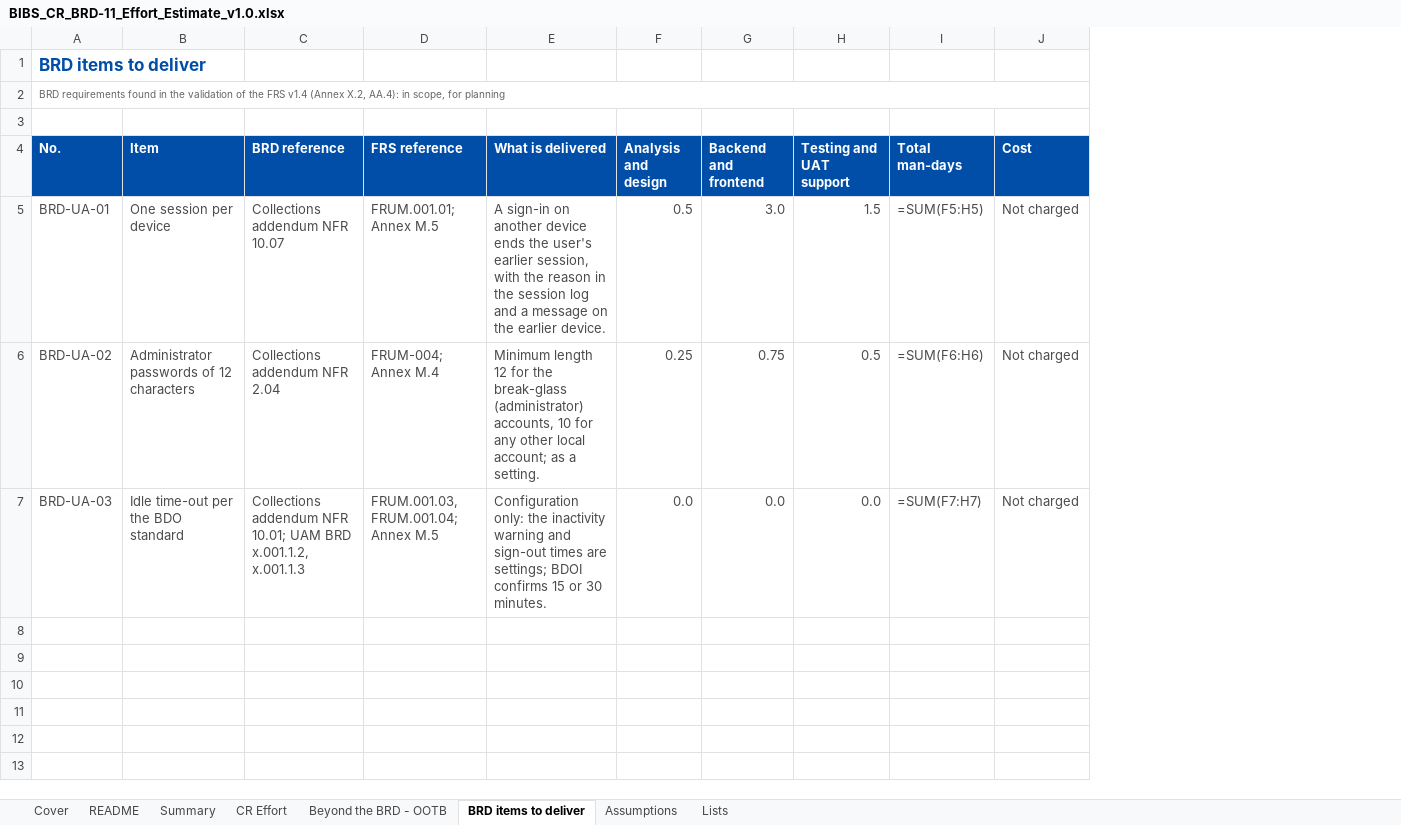
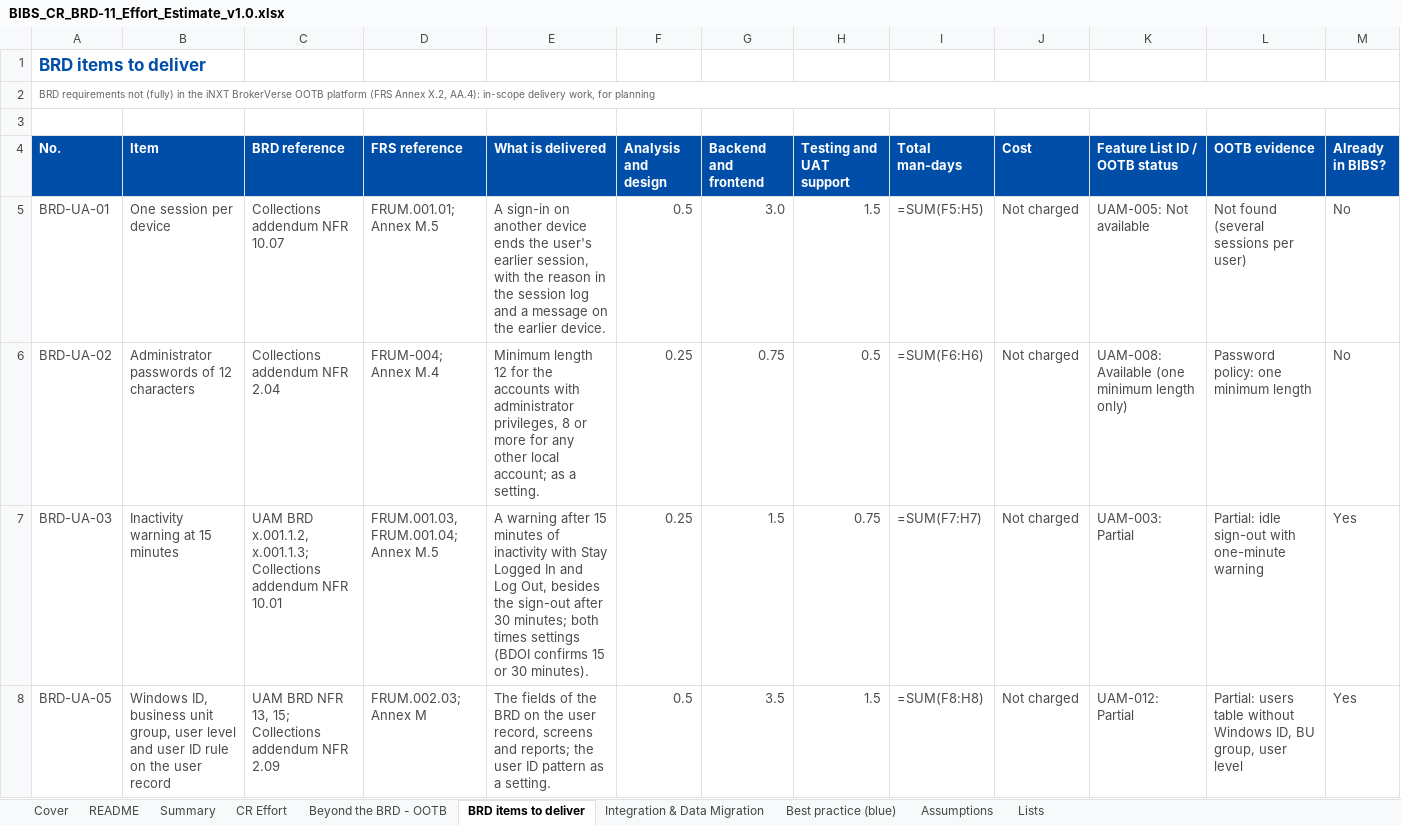
Before and after one commit to IortaTexhNXT-DEV/FinVerse, an Excel workbook: docs/deliverables/out/Programme/BDOI_Template_FRS/BRD-11_User_Access_Maintenance/BIBS_CR_BRD-11_Effort_Estimate_v1.0.xlsx, sheet BRD items to deliver, drawn as a sheet; only a part is shown; values as stored, in another font and other column widths than the file's, no borders; formulas without a stored value are shown as written; conditional formats not drawn; the diff covers the shown part only; the diff names each change by its address in the sheet, - before the commit and + after, or states it on an @@ line.

```diff
--- a/docs/deliverables/out/Programme/BDOI_Template_FRS/BRD-11_User_Access_Maintenance/BIBS_CR_BRD-11_Effort_Estimate_v1.0.xlsx (sheet BRD items to deliver)
+++ b/docs/deliverables/out/Programme/BDOI_Template_FRS/BRD-11_User_Access_Maintenance/BIBS_CR_BRD-11_Effort_Estimate_v1.0.xlsx (sheet BRD items to deliver)
+sheet tab: Integration & Data Migration
+sheet tab: Best practice (blue)
+column K (Feature List ID / OOTB status), rows 5-7: UAM-005: Not available | UAM-008: Available (one minimum length only) | UAM-003: Partial
+column L (OOTB evidence), rows 5-7: Not found (several sessions per user) | Password policy: one minimum length | Partial: idle sign-out with one-minute warning
+column M (Already in BIBS?), rows 5-7: No | No | Yes
-A2 (No.): BRD requirements found in the validation of the FRS v1.4 (Annex X.2, AA.4): in scope, for planning
+A2 (No.): BRD requirements not (fully) in the iNXT BrokerVerse OOTB platform (FRS Annex X.2, AA.4): in-scope delivery work, for planning
-E6 (What is delivered): …for the break-glass (administrator) accounts, 10 for any…
+E6 (What is delivered): …for the accounts with administrator privileges, 8 or more for any…
-B7 (Item): Idle time-out per the BDO standard
+B7 (Item): Inactivity warning at 15 minutes
-C7 (BRD reference): Collections addendum NFR 10.01; UAM BRD x.001.1.2, x.001.1.3
+C7 (BRD reference): UAM BRD x.001.1.2, x.001.1.3; Collections addendum NFR 10.01
-E7 (What is delivered): Configuration only: the inactivity warning and sign-out times are settings; BDOI confirms 15 or 30 minutes.
+E7 (What is delivered): A warning after 15 minutes of inactivity with Stay Logged In and Log Out, besides the sign-out after 30 minutes; both times settings (BDOI confirms 15 or 30 minutes).
-F7 (Analysis and design): 0.0
+F7 (Analysis and design): 0.25
-G7 (Backend and frontend): 0.0
+G7 (Backend and frontend): 1.5
-H7 (Testing and UAT support): 0.0
+H7 (Testing and UAT support): 0.75
+row 8: BRD-UA-05 | Windows ID, business unit group, user level and user ID rule on the user record | UAM BRD NFR 13, 15; Collections addendum NFR 2.09 | FRUM.002.03; Annex M | The fields of the BRD on the user record, screens and reports; the user ID pattern as a setting. | 0.5 | 3.5 | 1.5 | =SUM(F8:H8) | Not charged | UAM-012: Partial | Partial: users table without Windows ID, BU group, user level | Yes
```
Also changed, not shown: 11 added rows elsewhere in this sheet, sheet CR Effort, sheet Beyond the BRD - OOTB, sheet README, sheet Summary, sheet Cover, sheet Assumptions, charts or pictures, docs/deliverables/out/Programme/BDOI_Template_FRS/BRD-11_User_Access_Maintenance/BIBS_CR_BRD-11_Change_Request_Register_v1.1.xlsx, docs/deliverables/out/Programme/BDOI_Template_FRS/BRD-11_User_Access_Maintenance/BIBS_FitGap_BRD-11_BRD_vs_OOTB_vs_Best_Practice_v1.1.xlsx, 17 other files.
